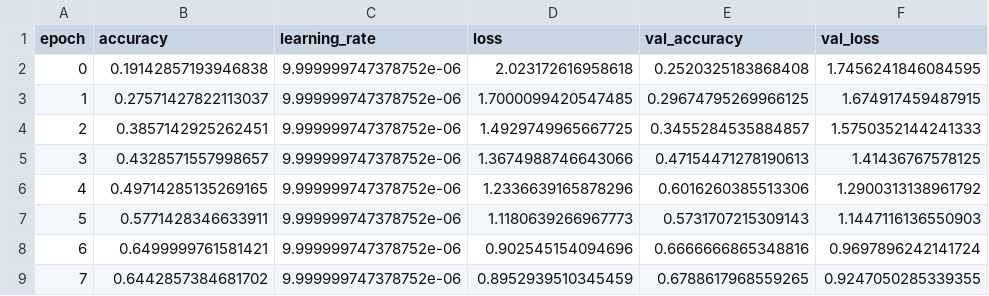
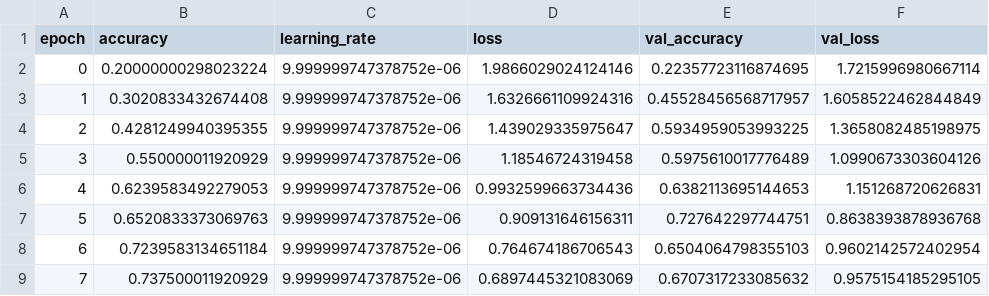
Before and after one commit to HKTechhh/driver-emotion, a CSV file: results/vgg16_kmufed_ft_v1_history.csv, drawn as a sheet; only a part is shown; the diff covers the shown part only.

```diff
--- a/results/vgg16_kmufed_ft_v1_history.csv
+++ b/results/vgg16_kmufed_ft_v1_history.csv
@@ -1,9 +1,9 @@
 epoch,accuracy,learning_rate,loss,val_accuracy,val_loss
-0,0.19142857193946838,9.999999747378752e-06,2.023172616958618,0.2520325183868408,1.7456241846084595
-1,0.27571427822113037,9.999999747378752e-06,1.7000099420547485,0.29674795269966125,1.674917459487915
-2,0.3857142925262451,9.999999747378752e-06,1.4929749965667725,0.3455284535884857,1.5750352144241333
-3,0.4328571557998657,9.999999747378752e-06,1.3674988746643066,0.47154471278190613,1.41436767578125
-4,0.49714285135269165,9.999999747378752e-06,1.2336639165878296,0.6016260385513306,1.2900313138961792
-5,0.5771428346633911,9.999999747378752e-06,1.1180639266967773,0.5731707215309143,1.1447116136550903
-6,0.6499999761581421,9.999999747378752e-06,0.902545154094696,0.6666666865348816,0.9697896242141724
-7,0.6442857384681702,9.999999747378752e-06,0.8952939510345459,0.6788617968559265,0.9247050285339355
+0,0.20000000298023224,9.999999747378752e-06,1.9866029024124146,0.22357723116874695,1.7215996980667114
+1,0.3020833432674408,9.999999747378752e-06,1.6326661109924316,0.45528456568717957,1.6058522462844849
+2,0.4281249940395355,9.999999747378752e-06,1.439029335975647,0.5934959053993225,1.3658082485198975
+3,0.550000011920929,9.999999747378752e-06,1.18546724319458,0.5975610017776489,1.0990673303604126
+4,0.6239583492279053,9.999999747378752e-06,0.9932599663734436,0.6382113695144653,1.151268720626831
+5,0.6520833373069763,9.999999747378752e-06,0.909131646156311,0.727642297744751,0.8638393878936768
+6,0.7239583134651184,9.999999747378752e-06,0.764674186706543,0.6504064798355103,0.9602142572402954
+7,0.737500011920929,9.999999747378752e-06,0.6897445321083069,0.6707317233085632,0.9575154185295105
```
Also changed, not shown: 33 edited cells elsewhere in this file, results/cnn_kmufed_ft_v1_history.csv, results/runs.csv, 7 other files.
